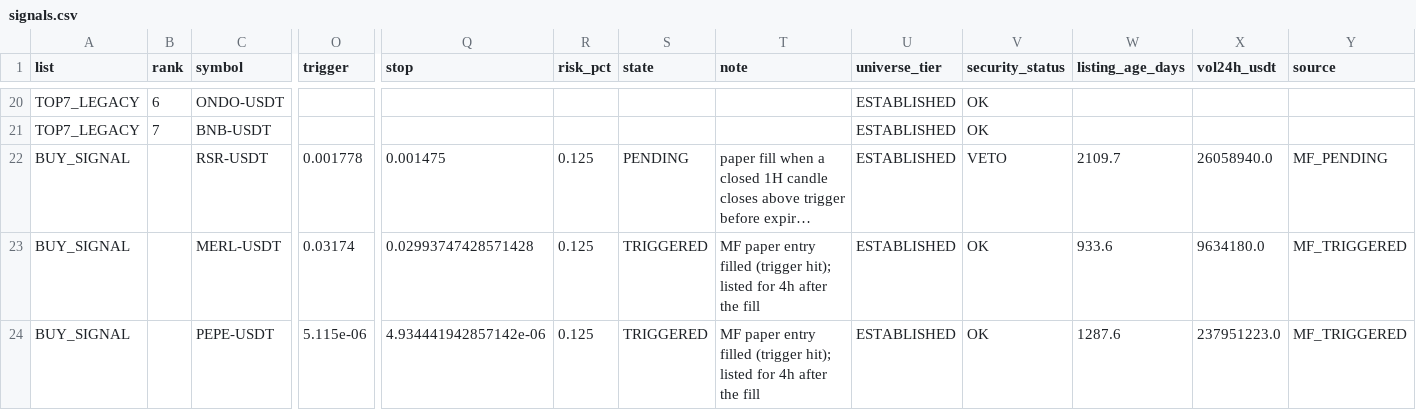
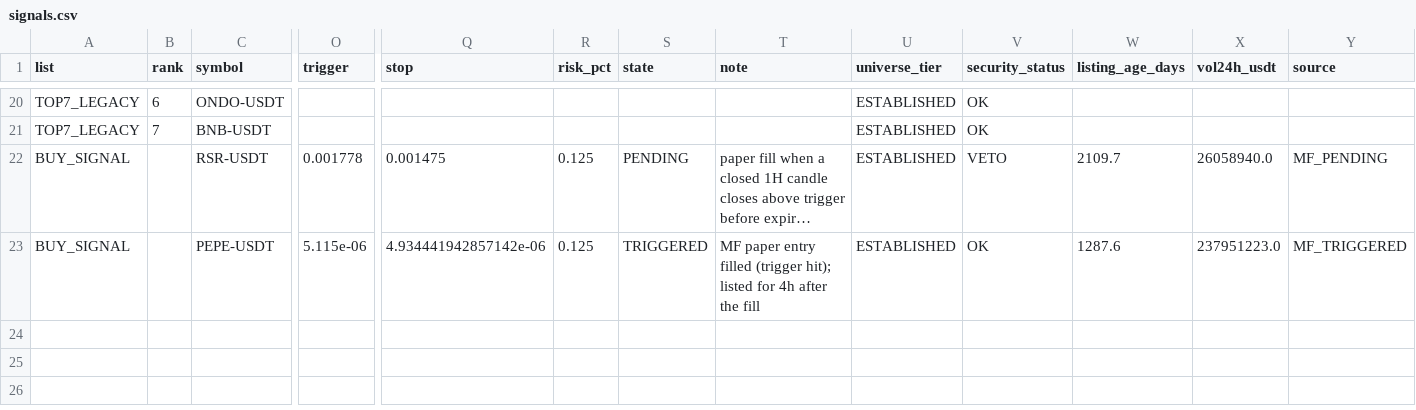
Before and after one commit to fu5202ture-beep/cqs-dashboard, a CSV file: signals.csv, drawn as a sheet; only a part is shown, gaps mark what is left out; long unchanged cells end in …; rows hold the shown columns only; the diff names each change by its address in the sheet, - before the commit and + after, or states it on an @@ line.

```diff
--- a/signals.csv
+++ b/signals.csv
-row 23: BUY_SIGNAL |  | MERL-USDT | 0.03174 | 0.02993747428571428 | 0.125 | TRIGGERED | MF paper entry filled (trigger hit); listed for 4h after the fill | ESTABLISHED | OK | 933.6 | 9634180.0 | MF_TRIGGERED
```
Also changed, not shown: 2 other files.
